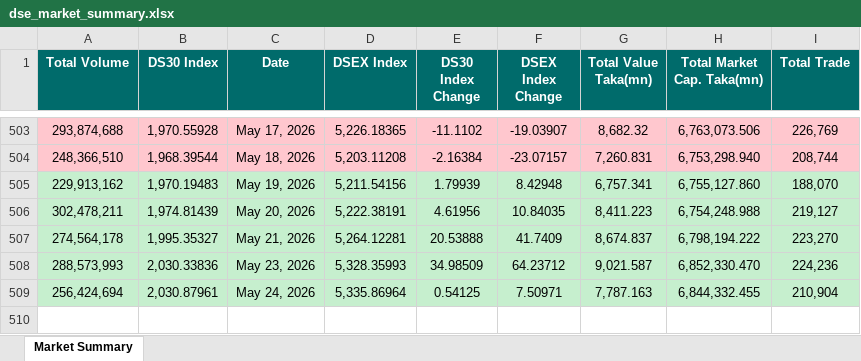
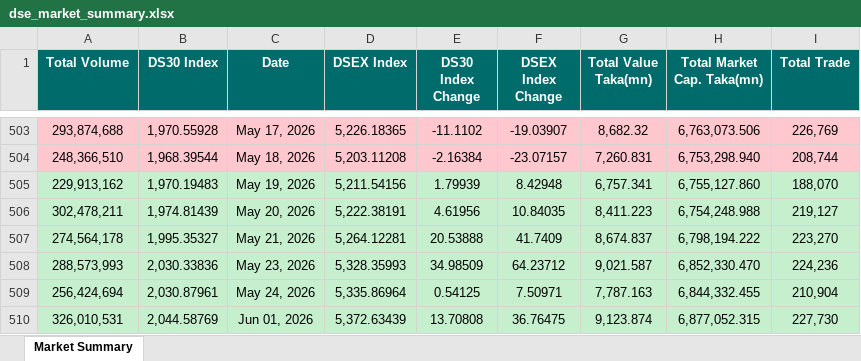
Before and after one commit to niaz86/DSE, an Excel workbook: dse_market_summary.xlsx, sheet Market Summary, drawn as a sheet; only a part is shown, gaps mark what is left out; values as stored, in another font and other column widths than the file's, no borders; the diff names each change by its address in the sheet, - before the commit and + after, or states it on an @@ line.

```diff
--- a/dse_market_summary.xlsx (sheet Market Summary)
+++ b/dse_market_summary.xlsx (sheet Market Summary)
+row 510: 326,010,531 | 2,044.58769 | Jun 01, 2026 | 5,372.63439 | 13.70808 | 36.76475 | 9,123.874 | 6,877,052.315 | 227,730
```
